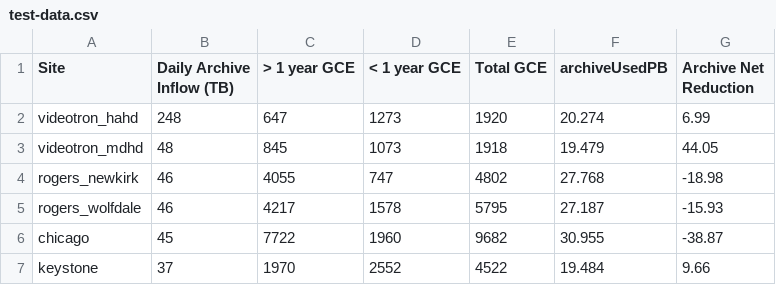
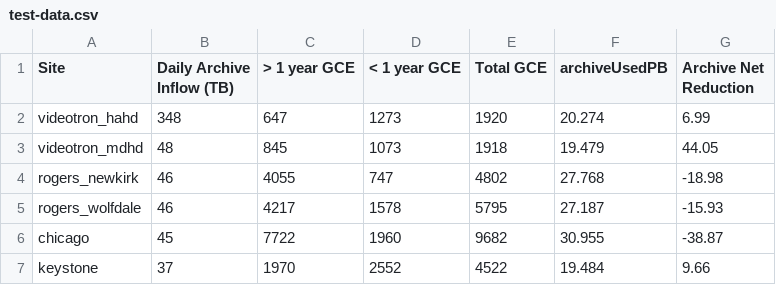
Before and after one commit to stac-capacity/test-repo, a CSV file: test-data.csv, drawn as a sheet; only a part is shown.

Commit message:
another commit

```diff
--- a/test-data.csv
+++ b/test-data.csv
@@ -1,3 +1,3 @@
 Site,Daily Archive Inflow (TB),> 1 year GCE,< 1 year GCE,Total GCE,archiveUsedPB,Archive Net Reduction
-videotron_hahd,248,647,1273,1920,20.274,6.99
+videotron_hahd,348,647,1273,1920,20.274,6.99
 videotron_mdhd,48,845,1073,1918,19.479,44.05
```
